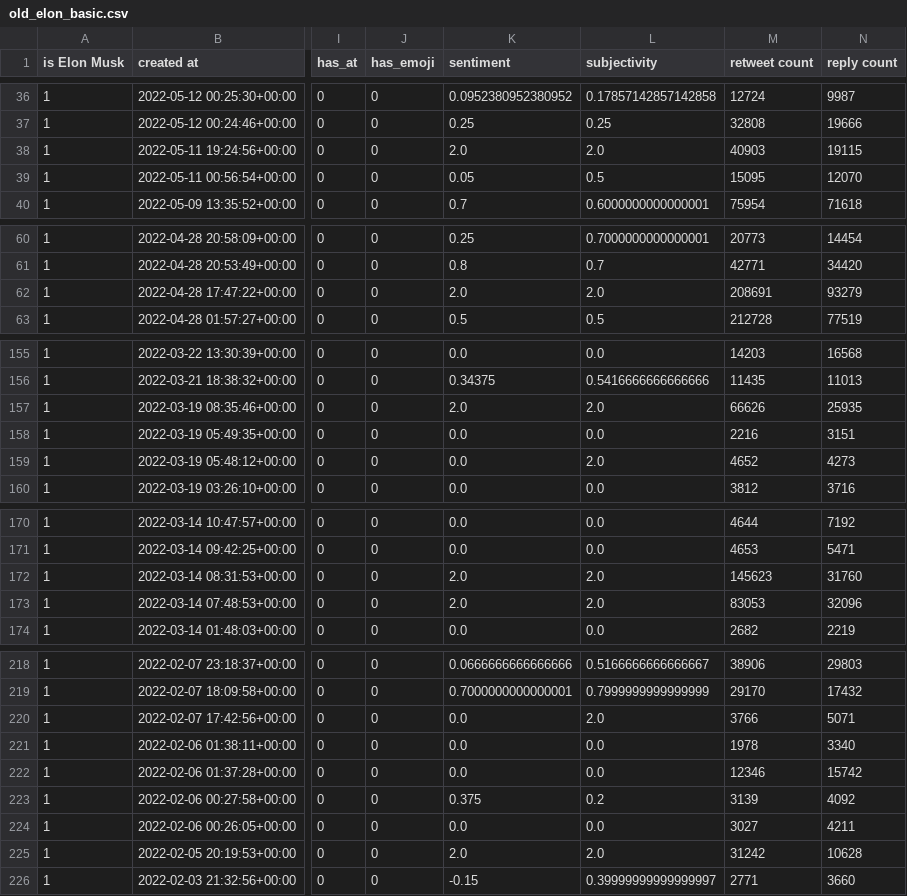
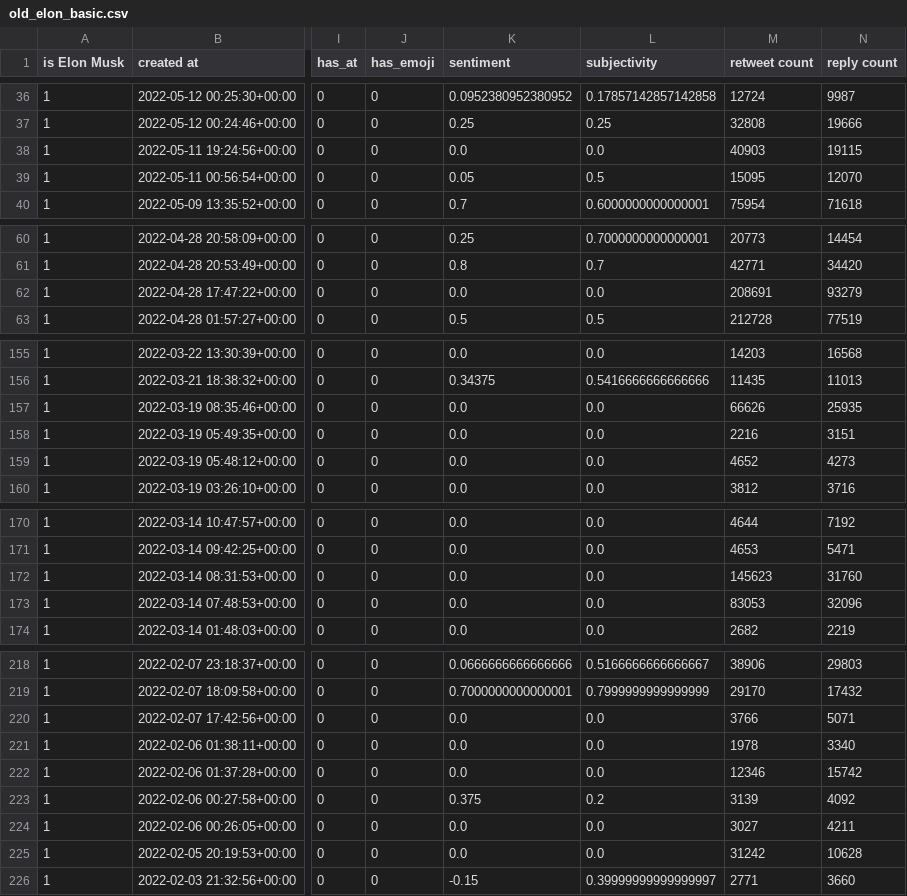
Before and after one commit to Wiktor-99/MAED, a CSV file: user_data/old_elon_basic.csv, drawn as a sheet; only a part is shown, gaps mark what is left out; the diff covers the shown part only; the diff names each change by its address in the sheet, - before the commit and + after, or states it on an @@ line.

```diff
--- a/user_data/old_elon_basic.csv
+++ b/user_data/old_elon_basic.csv
-K38 (sentiment): 2.0
+K38 (sentiment): 0.0
-L38 (subjectivity): 2.0
+L38 (subjectivity): 0.0
-K62 (sentiment): 2.0
+K62 (sentiment): 0.0
-L62 (subjectivity): 2.0
+L62 (subjectivity): 0.0
-K157 (sentiment): 2.0
+K157 (sentiment): 0.0
-L157 (subjectivity): 2.0
+L157 (subjectivity): 0.0
-L159 (subjectivity): 2.0
+L159 (subjectivity): 0.0
-K172:K173 (sentiment): 2.0
+K172:K173 (sentiment): 0.0
-L172:L173 (subjectivity): 2.0
+L172:L173 (subjectivity): 0.0
-L220 (subjectivity): 2.0
+L220 (subjectivity): 0.0
-K225 (sentiment): 2.0
+K225 (sentiment): 0.0
-L225 (subjectivity): 2.0
+L225 (subjectivity): 0.0
```
Also changed, not shown: 57 edited cells elsewhere in this file, user_data/main_df.csv, 2 other files.
